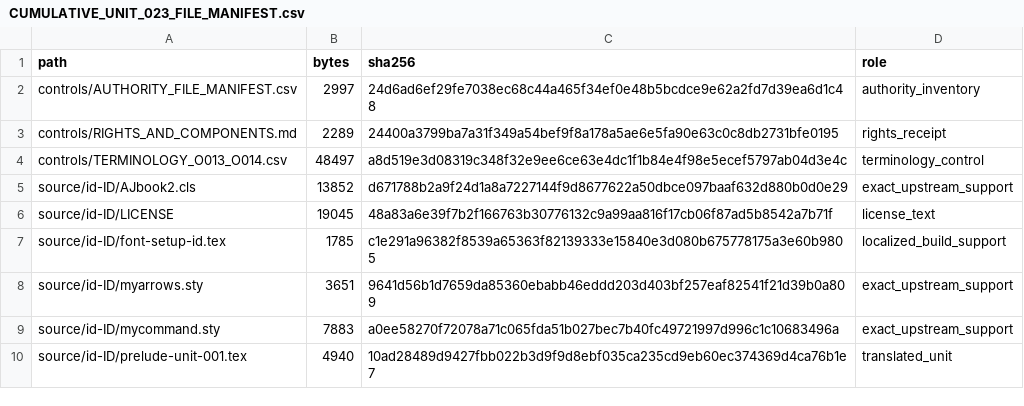
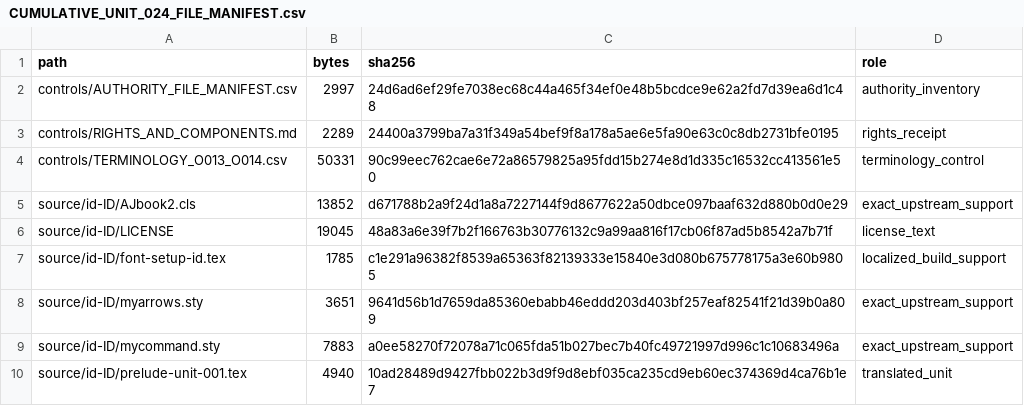
Before and after one commit to KokunoYumeto/metode-aljabar-jilid-2-id, a CSV file: provenance/CUMULATIVE_UNIT_024_FILE_MANIFEST.csv (was provenance/CUMULATIVE_UNIT_023_FILE_MANIFEST.csv), drawn as a sheet; only a part is shown; the diff covers the shown part only.

```diff
--- a/provenance/CUMULATIVE_UNIT_023_FILE_MANIFEST.csv
+++ b/provenance/CUMULATIVE_UNIT_024_FILE_MANIFEST.csv
@@ -3,3 +3,3 @@ controls/AUTHORITY_FILE_MANIFEST.csv,2997,24d6ad6ef29fe7038ec68c44a465f34ef0e48b
 controls/RIGHTS_AND_COMPONENTS.md,2289,24400a3799ba7a31f349a54bef9f8a178a5ae6e5fa90e63c0c8db2731bfe0195,rights_receipt
-controls/TERMINOLOGY_O013_O014.csv,48497,a8d519e3d08319c348f32e9ee6ce63e4dc1f1b84e4f98e5ecef5797ab04d3e4c,terminology_control
+controls/TERMINOLOGY_O013_O014.csv,50331,90c99eec762cae6e72a86579825a95fdd15b274e8d1d335c16532cc413561e50,terminology_control
 source/id-ID/AJbook2.cls,13852,d671788b2a9f24d1a8a7227144f9d8677622a50dbce097baaf632d880b0d0e29,exact_upstream_support
```
Also changed, not shown: 17 added rows, 14 removed rows and 6 edited cells elsewhere in this file, MANIFEST.csv, backend/terms.csv, 13 other files.
